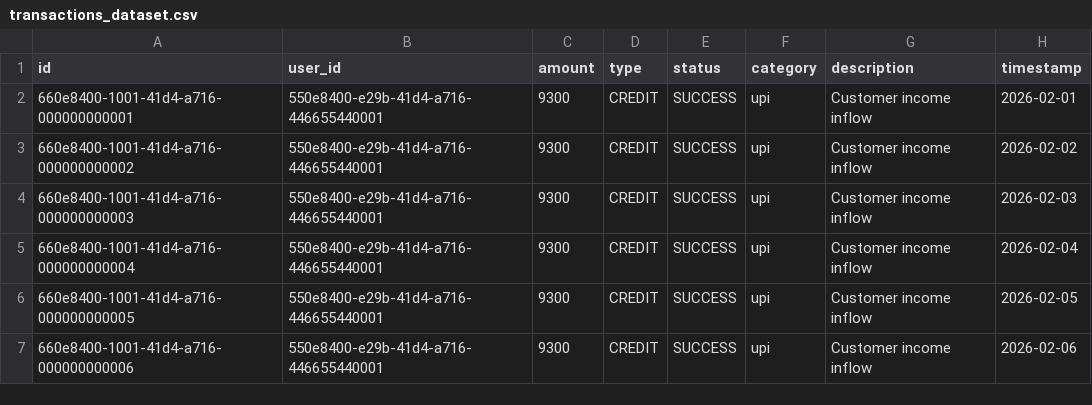
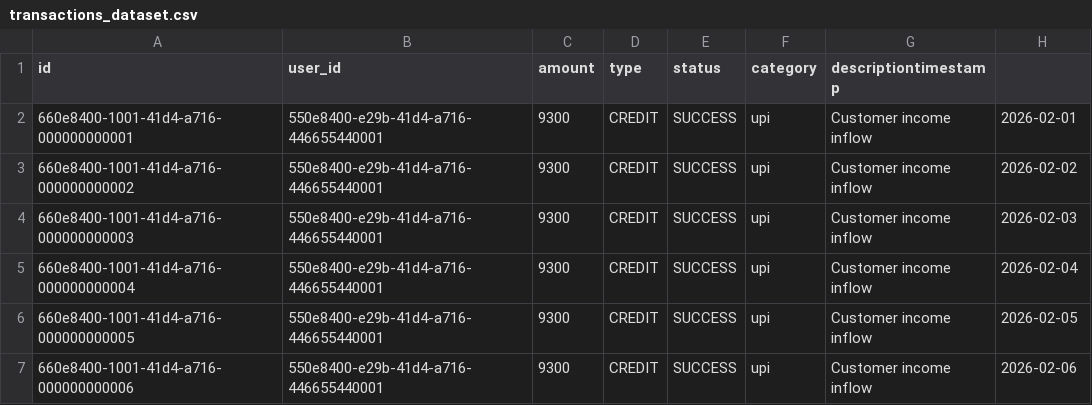
Before and after one commit to Ppp111ppp111/LoanRiskLens_MCP, a CSV file: transactions_dataset.csv, drawn as a sheet; only a part is shown.

Commit message:
fix all problem and ready for deployed

```diff
--- a/transactions_dataset.csv
+++ b/transactions_dataset.csv
@@ -1,2 +1,2 @@
-id,user_id,amount,type,status,category,description,timestamp
+id,user_id,amount,type,status,category,descriptiontimestamp
 660e8400-1001-41d4-a716-000000000001,550e8400-e29b-41d4-a716-446655440001,9300,CREDIT,SUCCESS,upi,Customer income inflow,2026-02-01
```
